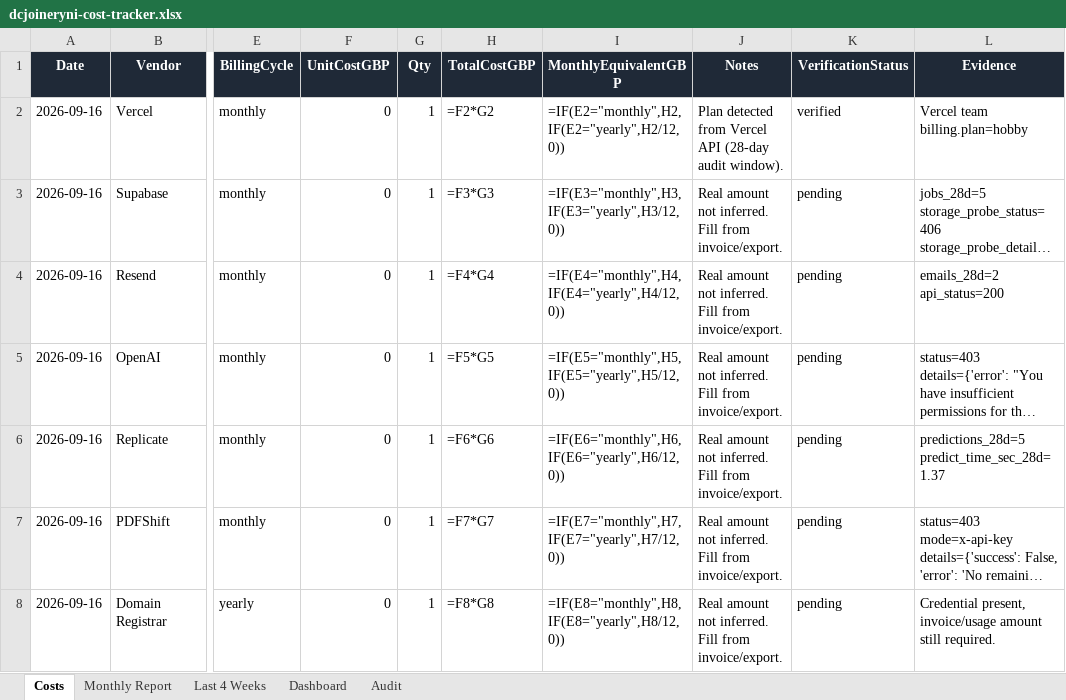
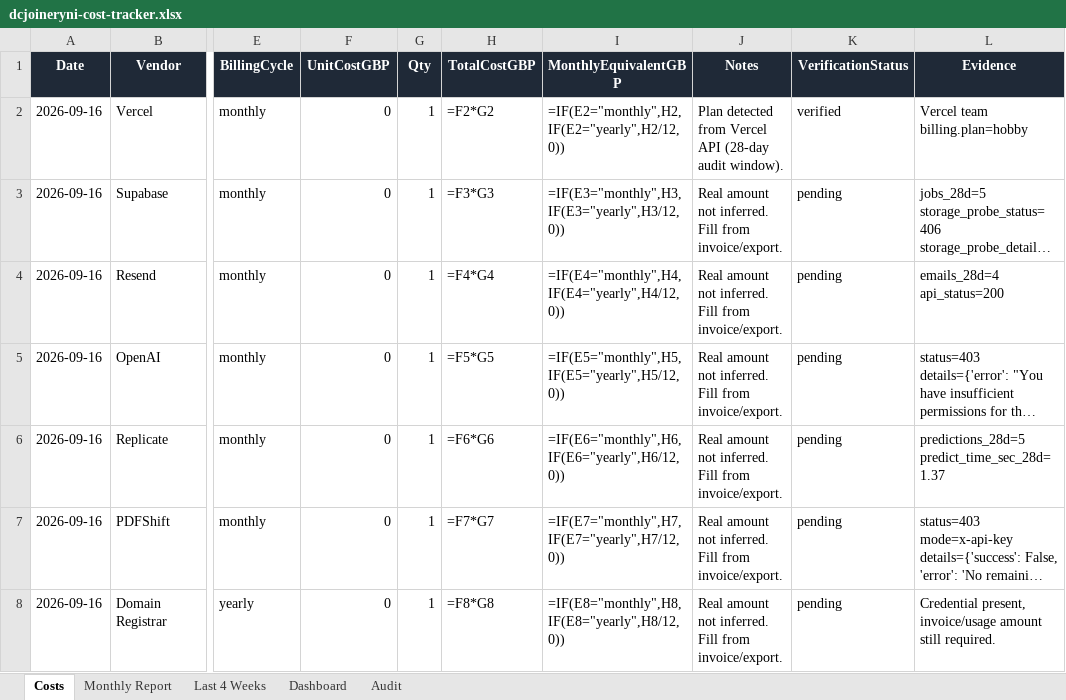
Before and after one commit to widniewski-ux/dc-joinery, an Excel workbook: ops/costs/dcjoineryni-cost-tracker.xlsx, sheet Costs, drawn as a sheet; only a part is shown, gaps mark what is left out; long unchanged cells end in …; values as stored, in another font and other column widths than the file's, no borders; formulas without a stored value are shown as written; the diff names each change by its address in the sheet, - before the commit and + after, or states it on an @@ line.

```diff
--- a/ops/costs/dcjoineryni-cost-tracker.xlsx (sheet Costs)
+++ b/ops/costs/dcjoineryni-cost-tracker.xlsx (sheet Costs)
-L4 (Evidence): emails_28d=2 api_status=200
+L4 (Evidence): emails_28d=4 api_status=200
```
Also changed, not shown: sheet Audit, 1 other file.
